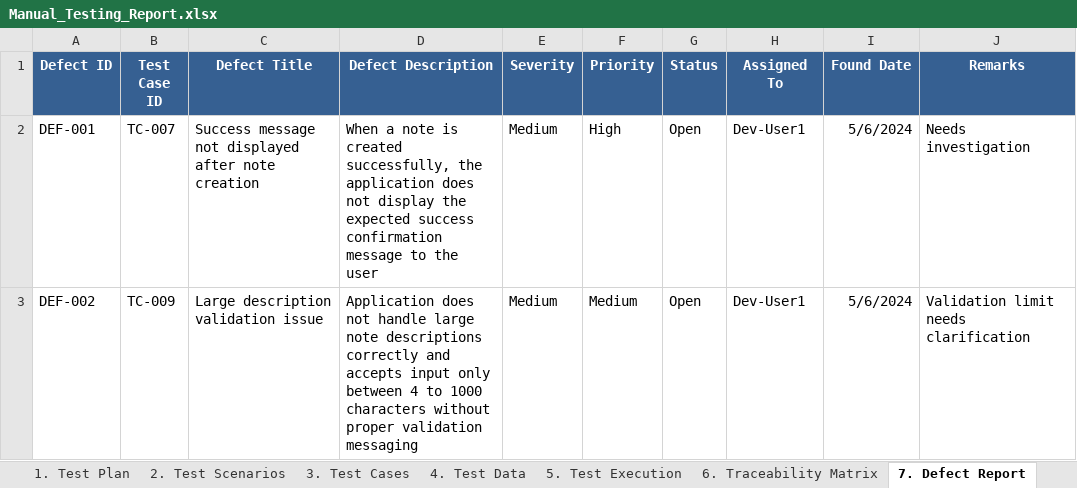
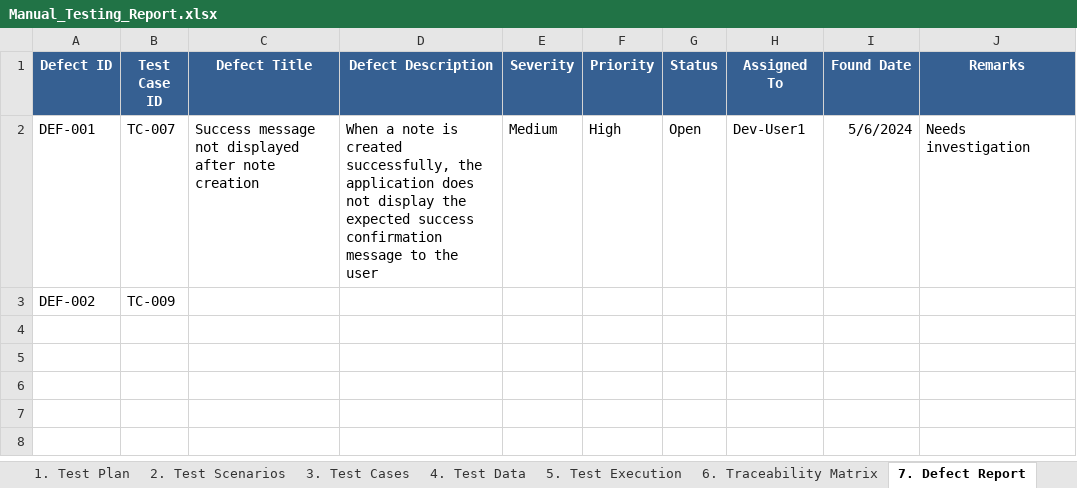
Before and after one commit to sathwik774444/Selenium_Python_Advanced_Capstone, an Excel workbook: Manual Testing Report/Manual_Testing_Report.xlsx, sheet 7. Defect Report, drawn as a sheet; values as stored, in another font and other column widths than the file's, no borders; the diff names each change by its address in the sheet, - before the commit and + after, or states it on an @@ line.

```diff
--- a/Manual Testing Report/Manual_Testing_Report.xlsx (sheet 7. Defect Report)
+++ b/Manual Testing Report/Manual_Testing_Report.xlsx (sheet 7. Defect Report)
-C3 (Defect Title): Large description validation issue
+C3 (Defect Title): (empty)
-D3 (Defect Description): Application does not handle large note descriptions correctly and accepts input only between 4 to 1000 characters without proper validation messaging
+D3 (Defect Description): (empty)
-E3 (Severity): Medium
+E3 (Severity): (empty)
-F3 (Priority): Medium
+F3 (Priority): (empty)
-G3 (Status): Open
+G3 (Status): (empty)
-H3 (Assigned To): Dev-User1
+H3 (Assigned To): (empty)
-I3 (Found Date): 5/6/2024
+I3 (Found Date): (empty)
-J3 (Remarks): Validation limit needs clarification
+J3 (Remarks): (empty)
```
Also changed, not shown: 29 other files.
